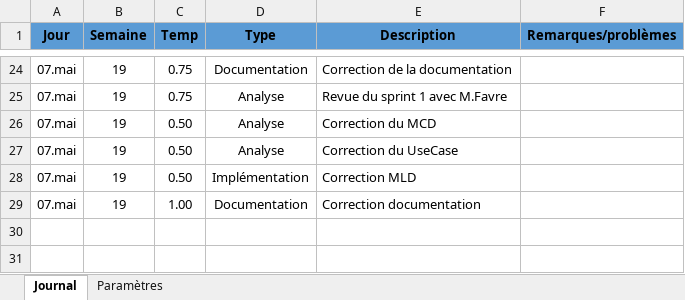
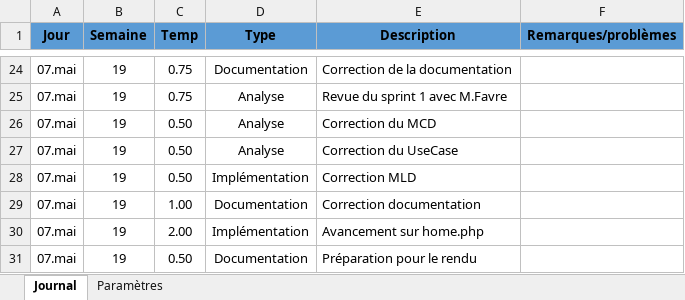
Before and after one commit to AmosLeCoq/TPI, an Excel workbook: Documentation/Journal_de_travail/JournalDeTravail.xlsm, sheet Journal, drawn as a sheet; only a part is shown, gaps mark what is left out; values as stored, in another font and other column widths than the file's, no borders; charts and pictures and table styles not drawn; the diff names each change by its address in the sheet, - before the commit and + after, or states it on an @@ line.

```diff
--- a/Documentation/Journal_de_travail/JournalDeTravail.xlsm (sheet Journal)
+++ b/Documentation/Journal_de_travail/JournalDeTravail.xlsm (sheet Journal)
+row 30: 07.mai | 19 | 2.00 | Implémentation | Avancement sur home.php
+row 31: 07.mai | 19 | 0.50 | Documentation | Préparation pour le rendu
```
Also changed, not shown: 4 other files.
